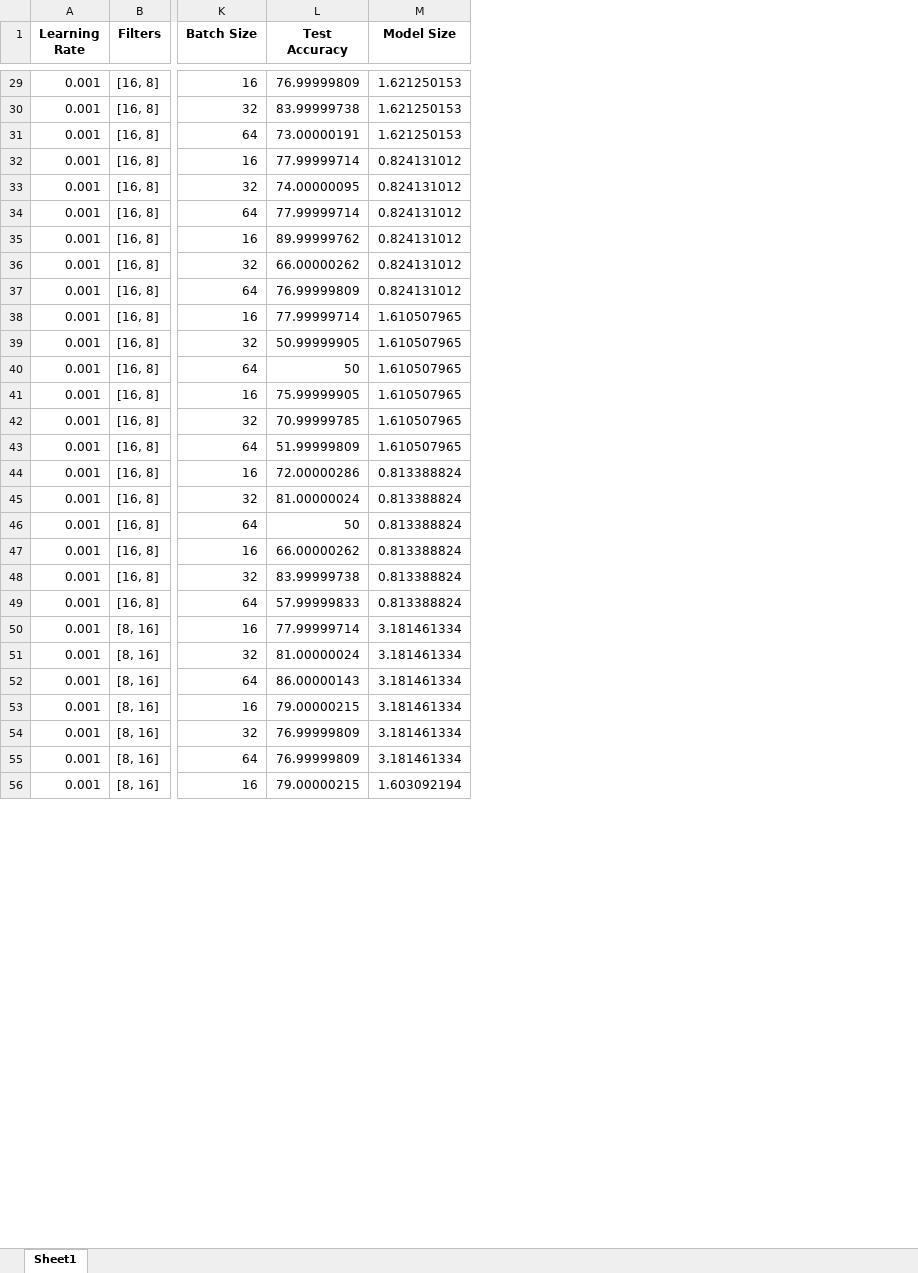
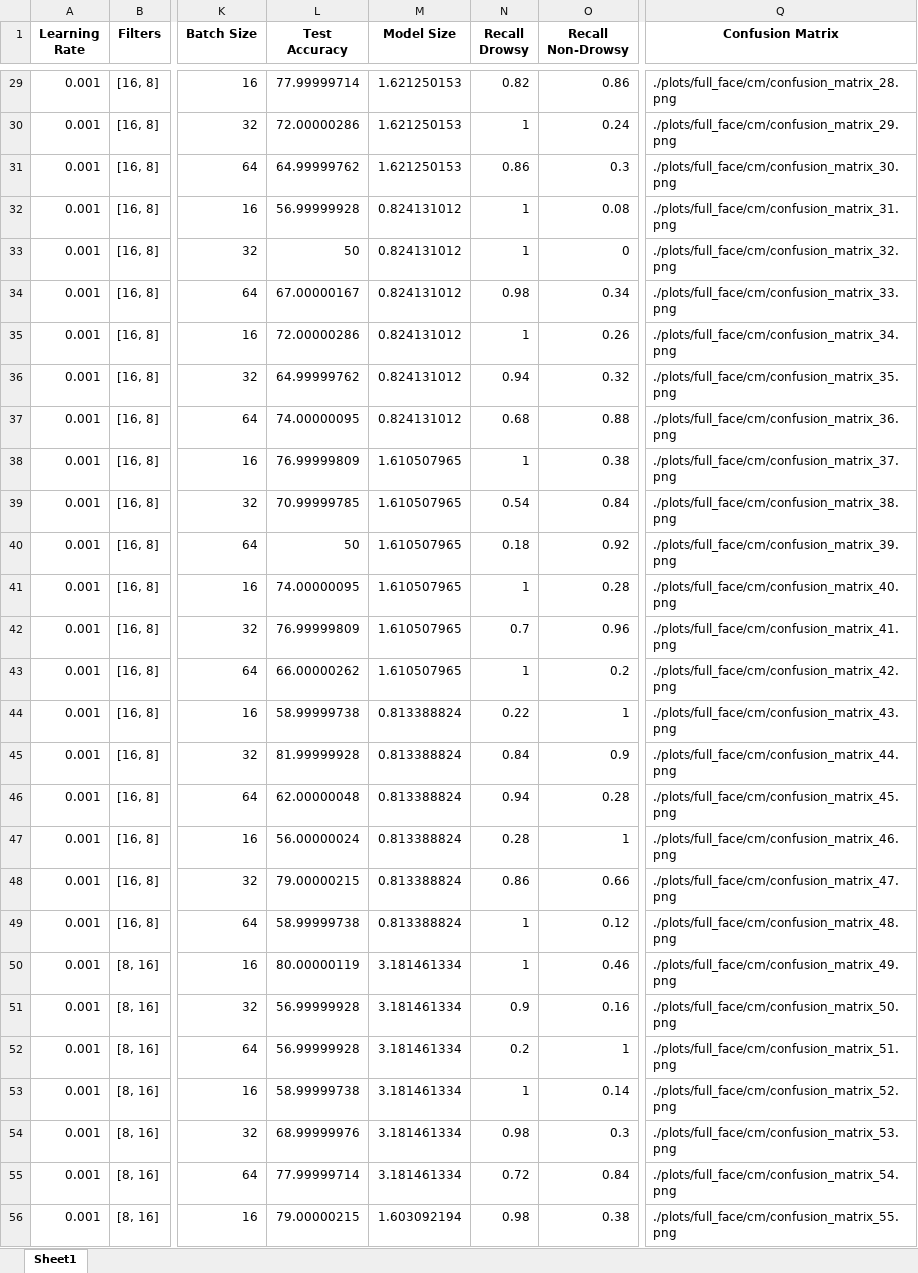
Before and after one commit to kp-commit/ml_convolutional_neural_network, an Excel workbook: DriverDrowsiness/results/output_ff.xlsx, sheet Sheet1, drawn as a sheet; only a part is shown, gaps mark what is left out; values as stored, in another font and other column widths than the file's, no borders; the diff covers the shown part only; the diff names each change by its address in the sheet, - before the commit and + after, or states it on an @@ line.

Commit message:
added confusion matrix

```diff
--- a/DriverDrowsiness/results/output_ff.xlsx (sheet Sheet1)
+++ b/DriverDrowsiness/results/output_ff.xlsx (sheet Sheet1)
+column N (Recall Drowsy), rows 29-56: 0.82 | 1 | 0.86 | 1 | 1 | 0.98 | 1 | 0.94 | 0.68 | 1 | 0.54 | 0.18 | 1 | 0.7 | 1 | 0.22 | 0.84 | 0.94 | 0.28 | 0.86 | 1 | 1 | 0.9 | 0.2 | 1 | 0.98 | 0.72 | 0.98
+column O (Recall Non-Drowsy), rows 29-56: 0.86 | 0.24 | 0.3 | 0.08 | 0 | 0.34 | 0.26 | 0.32 | 0.88 | 0.38 | 0.84 | 0.92 | 0.28 | 0.96 | 0.2 | 1 | 0.9 | 0.28 | 1 | 0.66 | 0.12 | 0.46 | 0.16 | 1 | 0.14 | 0.3 | 0.84 | 0.38
+column Q (Confusion Matrix), rows 29-56: ./plots/full_face/cm/confusion_matrix_28.png | ./plots/full_face/cm/confusion_matrix_29.png | ./plots/full_face/cm/confusion_matrix_30.png | ./plots/full_face/cm/confusion_matrix_31.png | ./plots/full_face/cm/confusion_matrix_32.png | ./plots/full_face/cm/confusion_matrix_33.png | ./plots/full_face/cm/confusion_matrix_34.png | ./plots/full_face/cm/confusion_matrix_35.png | ./plots/full_face/cm/confusion_matrix_36.png | ./plots/full_face/cm/confusion_matrix_37.png | ./plots/full_face/cm/confusion_matrix_38.png | ./plots/full_face/cm/confusion_matrix_39.png | ./plots/full_face/cm/confusion_matrix_40.png | ./plots/full_face/cm/confusion_matrix_41.png | ./plots/full_face/cm/confusion_matrix_42.png | ./plots/full_face/cm/confusion_matrix_43.png | ./plots/full_face/cm/confusion_matrix_44.png | ./plots/full_face/cm/confusion_matrix_45.png | ./plots/full_face/cm/confusion_matrix_46.png | ./plots/full_face/cm/confusion_matrix_47.png | ./plots/full_face/cm/confusion_matrix_48.png | ./plots/full_face/cm/confusion_matrix_49.png | ./plots/full_face/cm/confusion_matrix_50.png | ./plots/full_face/cm/confusion_matrix_51.png | ./plots/full_face/cm/confusion_matrix_52.png | ./plots/full_face/cm/confusion_matrix_53.png | ./plots/full_face/cm/confusion_matrix_54.png | ./plots/full_face/cm/confusion_matrix_55.png
-L29 (Test Accuracy): 76.99999809
+L29 (Test Accuracy): 77.99999714
-L30 (Test Accuracy): 83.99999738
+L30 (Test Accuracy): 72.00000286
-L31 (Test Accuracy): 73.00000191
+L31 (Test Accuracy): 64.99999762
-L32 (Test Accuracy): 77.99999714
+L32 (Test Accuracy): 56.99999928
-L33 (Test Accuracy): 74.00000095
+L33 (Test Accuracy): 50
-L34 (Test Accuracy): 77.99999714
+L34 (Test Accuracy): 67.00000167
-L35 (Test Accuracy): 89.99999762
+L35 (Test Accuracy): 72.00000286
-L36 (Test Accuracy): 66.00000262
+L36 (Test Accuracy): 64.99999762
-L37 (Test Accuracy): 76.99999809
+L37 (Test Accuracy): 74.00000095
-L38 (Test Accuracy): 77.99999714
+L38 (Test Accuracy): 76.99999809
-L39 (Test Accuracy): 50.99999905
+L39 (Test Accuracy): 70.99999785
-L41 (Test Accuracy): 75.99999905
+L41 (Test Accuracy): 74.00000095
-L42 (Test Accuracy): 70.99999785
+L42 (Test Accuracy): 76.99999809
-L43 (Test Accuracy): 51.99999809
+L43 (Test Accuracy): 66.00000262
-L44 (Test Accuracy): 72.00000286
+L44 (Test Accuracy): 58.99999738
-L45 (Test Accuracy): 81.00000024
+L45 (Test Accuracy): 81.99999928
-L46 (Test Accuracy): 50
+L46 (Test Accuracy): 62.00000048
-L47 (Test Accuracy): 66.00000262
+L47 (Test Accuracy): 56.00000024
-L48 (Test Accuracy): 83.99999738
+L48 (Test Accuracy): 79.00000215
-L49 (Test Accuracy): 57.99999833
+L49 (Test Accuracy): 58.99999738
-L50 (Test Accuracy): 77.99999714
+L50 (Test Accuracy): 80.00000119
-L51 (Test Accuracy): 81.00000024
+L51 (Test Accuracy): 56.99999928
-L52 (Test Accuracy): 86.00000143
+L52 (Test Accuracy): 56.99999928
-L53 (Test Accuracy): 79.00000215
+L53 (Test Accuracy): 58.99999738
-L54 (Test Accuracy): 76.99999809
+L54 (Test Accuracy): 68.99999976
-L55 (Test Accuracy): 76.99999809
+L55 (Test Accuracy): 77.99999714
```
Also changed, not shown: 65 edited cells elsewhere in this sheet, DriverDrowsiness/results/output_eye.xlsx.
